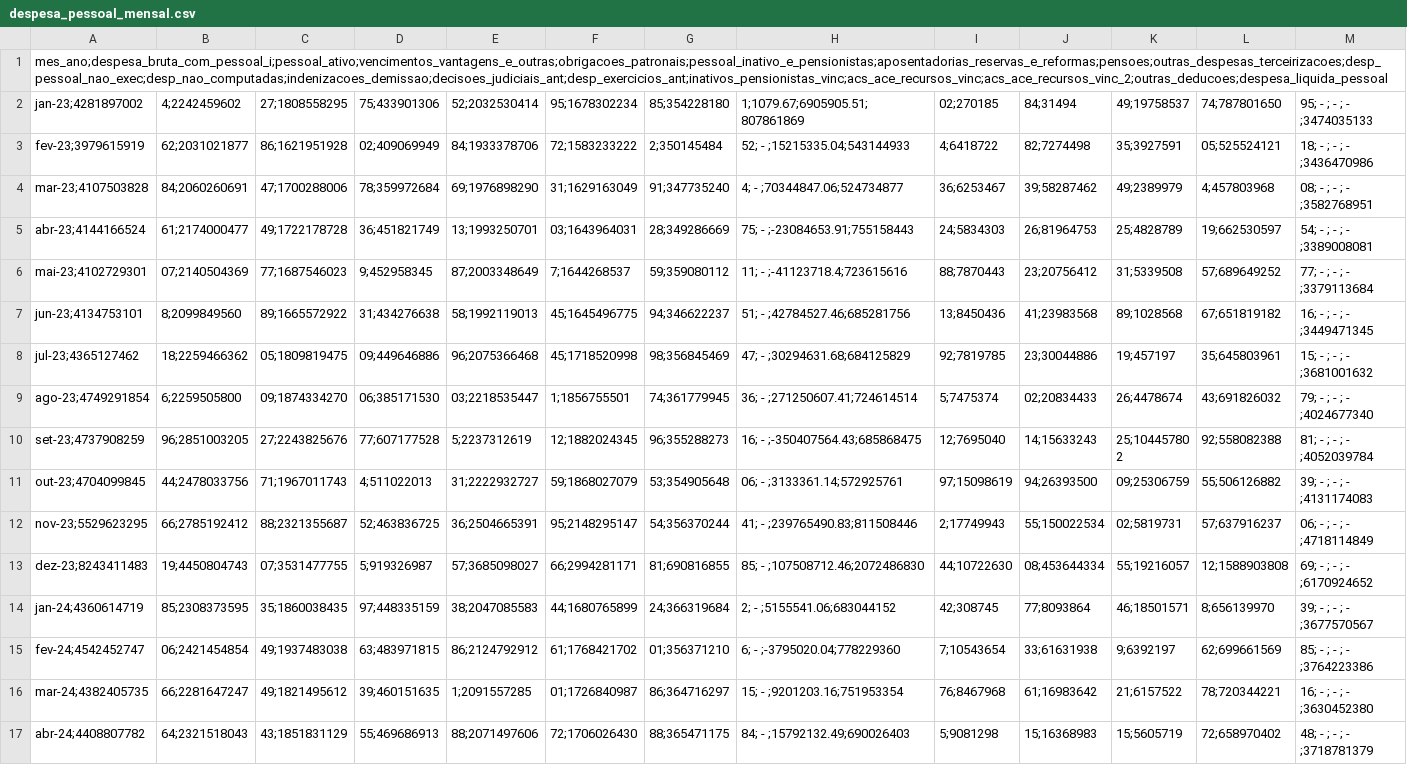
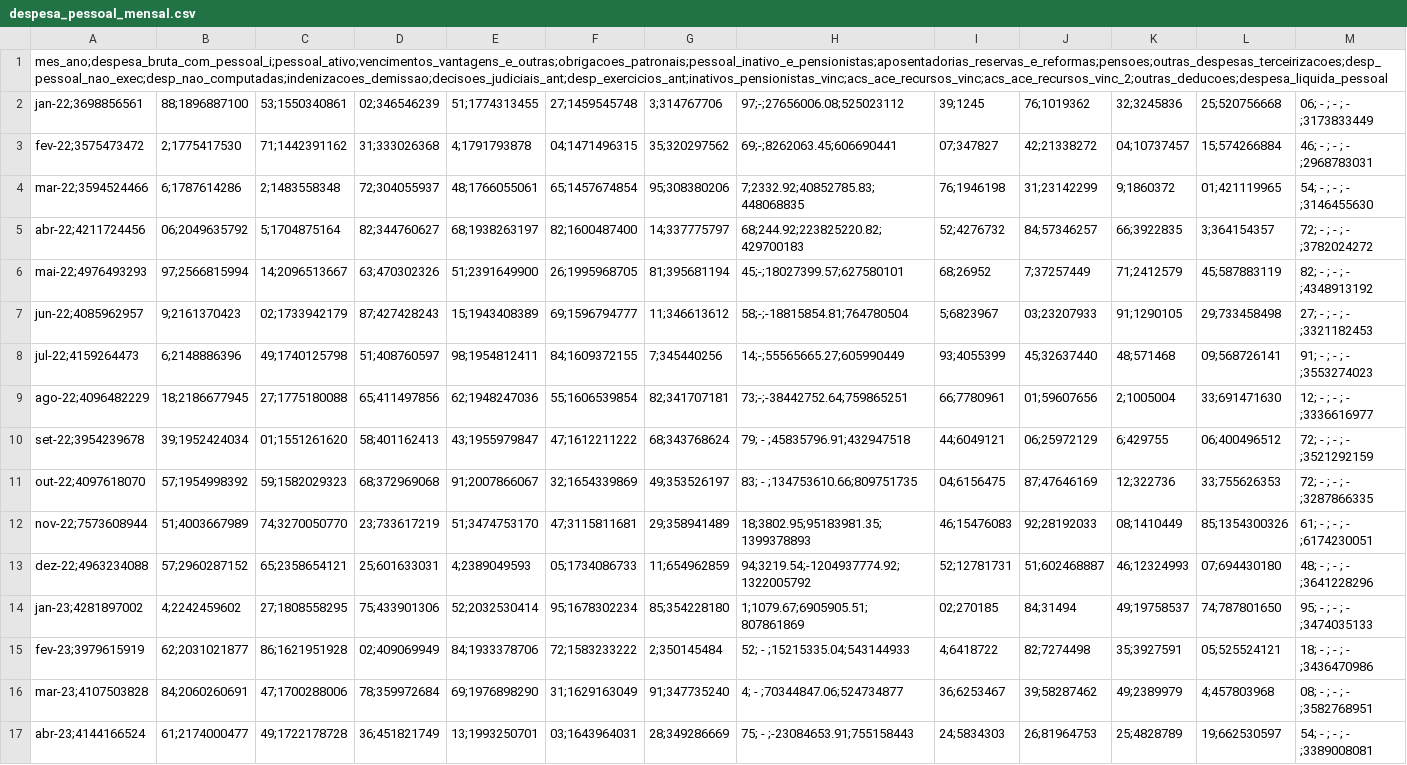
Before and after one commit to transparencia-mg/portal_despesa_pessoal, a CSV file: dataset/data/despesa_pessoal_mensal.csv, drawn as a sheet; only a part is shown; the shorter side is filled out with more unchanged rows; rows hold the shown columns only; the diff names each change by its address in the sheet, - before the commit and + after, or states it on an @@ line.

```diff
--- a/dataset/data/despesa_pessoal_mensal.csv
+++ b/dataset/data/despesa_pessoal_mensal.csv
+row 2: jan-22;3698856561 | 88;1896887100 | 53;1550340861 | 02;346546239 | 51;1774313455 | 27;1459545748 | 3;314767706 | 97;-;27656006.08;525023112 | 39;1245 | 76;1019362 | 32;3245836 | 25;520756668 | 06; - ; - ; - ;3173833449
+row 3: fev-22;3575473472 | 2;1775417530 | 71;1442391162 | 31;333026368 | 4;1791793878 | 04;1471496315 | 35;320297562 | 69;-;8262063.45;606690441 | 07;347827 | 42;21338272 | 04;10737457 | 15;574266884 | 46; - ; - ; - ;2968783031
+row 4: mar-22;3594524466 | 6;1787614286 | 2;1483558348 | 72;304055937 | 48;1766055061 | 65;1457674854 | 95;308380206 | 7;2332.92;40852785.83;448068835 | 76;1946198 | 31;23142299 | 9;1860372 | 01;421119965 | 54; - ; - ; - ;3146455630
+row 5: abr-22;4211724456 | 06;2049635792 | 5;1704875164 | 82;344760627 | 68;1938263197 | 82;1600487400 | 14;337775797 | 68;244.92;223825220.82;429700183 | 52;4276732 | 84;57346257 | 66;3922835 | 3;364154357 | 72; - ; - ; - ;3782024272
+row 6: mai-22;4976493293 | 97;2566815994 | 14;2096513667 | 63;470302326 | 51;2391649900 | 26;1995968705 | 81;395681194 | 45;-;18027399.57;627580101 | 68;26952 | 7;37257449 | 71;2412579 | 45;587883119 | 82; - ; - ; - ;4348913192
+row 7: jun-22;4085962957 | 9;2161370423 | 02;1733942179 | 87;427428243 | 15;1943408389 | 69;1596794777 | 11;346613612 | 58;-;-18815854.81;764780504 | 5;6823967 | 03;23207933 | 91;1290105 | 29;733458498 | 27; - ; - ; - ;3321182453
+row 8: jul-22;4159264473 | 6;2148886396 | 49;1740125798 | 51;408760597 | 98;1954812411 | 84;1609372155 | 7;345440256 | 14;-;55565665.27;605990449 | 93;4055399 | 45;32637440 | 48;571468 | 09;568726141 | 91; - ; - ; - ;3553274023
+row 9: ago-22;4096482229 | 18;2186677945 | 27;1775180088 | 65;411497856 | 62;1948247036 | 55;1606539854 | 82;341707181 | 73;-;-38442752.64;759865251 | 66;7780961 | 01;59607656 | 2;1005004 | 33;691471630 | 12; - ; - ; - ;3336616977
+row 10: set-22;3954239678 | 39;1952424034 | 01;1551261620 | 58;401162413 | 43;1955979847 | 47;1612211222 | 68;343768624 | 79; - ;45835796.91;432947518 | 44;6049121 | 06;25972129 | 6;429755 | 06;400496512 | 72; - ; - ; - ;3521292159
+row 11: out-22;4097618070 | 57;1954998392 | 59;1582029323 | 68;372969068 | 91;2007866067 | 32;1654339869 | 49;353526197 | 83; - ;134753610.66;809751735 | 04;6156475 | 87;47646169 | 12;322736 | 33;755626353 | 72; - ; - ; - ;3287866335
+row 12: nov-22;7573608944 | 51;4003667989 | 74;3270050770 | 23;733617219 | 51;3474753170 | 47;3115811681 | 29;358941489 | 18;3802.95;95183981.35;1399378893 | 46;15476083 | 92;28192033 | 08;1410449 | 85;1354300326 | 61; - ; - ; - ;6174230051
+row 13: dez-22;4963234088 | 57;2960287152 | 65;2358654121 | 25;601633031 | 4;2389049593 | 05;1734086733 | 11;654962859 | 94;3219.54;-1204937774.92;1322005792 | 52;12781731 | 51;602468887 | 46;12324993 | 07;694430180 | 48; - ; - ; - ;3641228296
```
Also changed, not shown: dataset/data/limites_lrf.csv.
